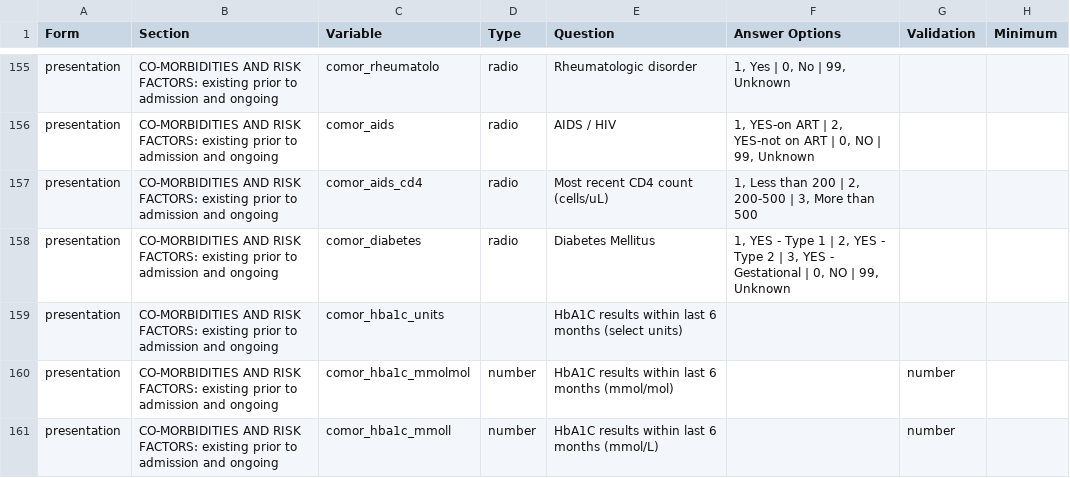
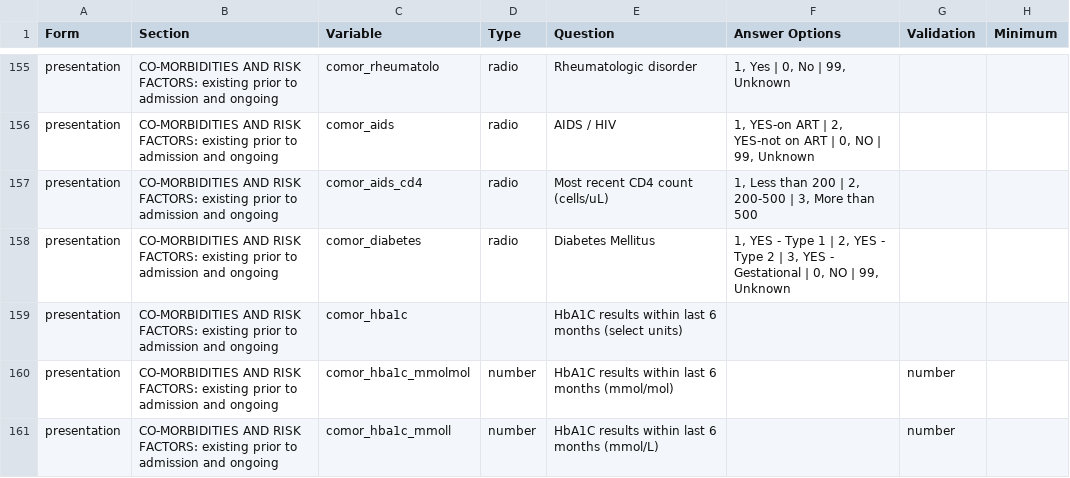
Before and after one commit to EstebanGarciaG/ISARIC_CORE_CRF_test, a CSV file: ICC 1/ICC 1.0.0/ICC_Instrument.csv, drawn as a sheet; only a part is shown, gaps mark what is left out; the diff names each change by its address in the sheet, - before the commit and + after, or states it on an @@ line.

Commit message:
Update ICC_Instrument.csv

```diff
--- a/ICC 1/ICC 1.0.0/ICC_Instrument.csv
+++ b/ICC 1/ICC 1.0.0/ICC_Instrument.csv
-C159 (Variable): comor_hba1c_units
+C159 (Variable): comor_hba1c
```
